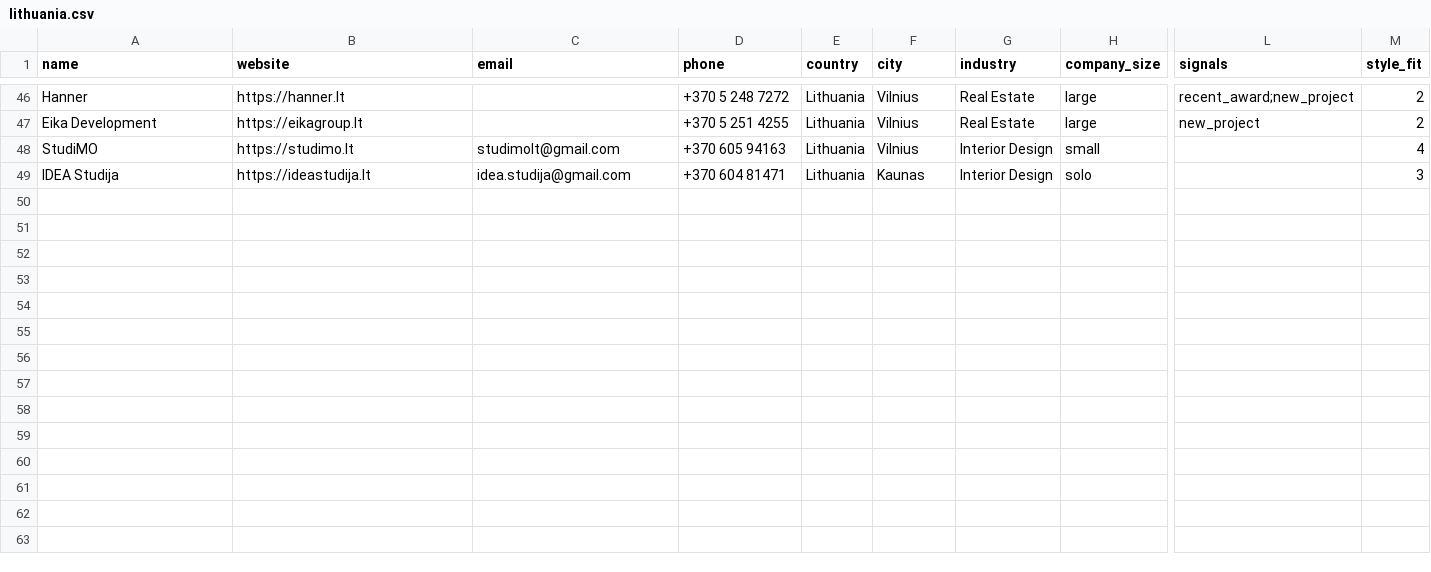
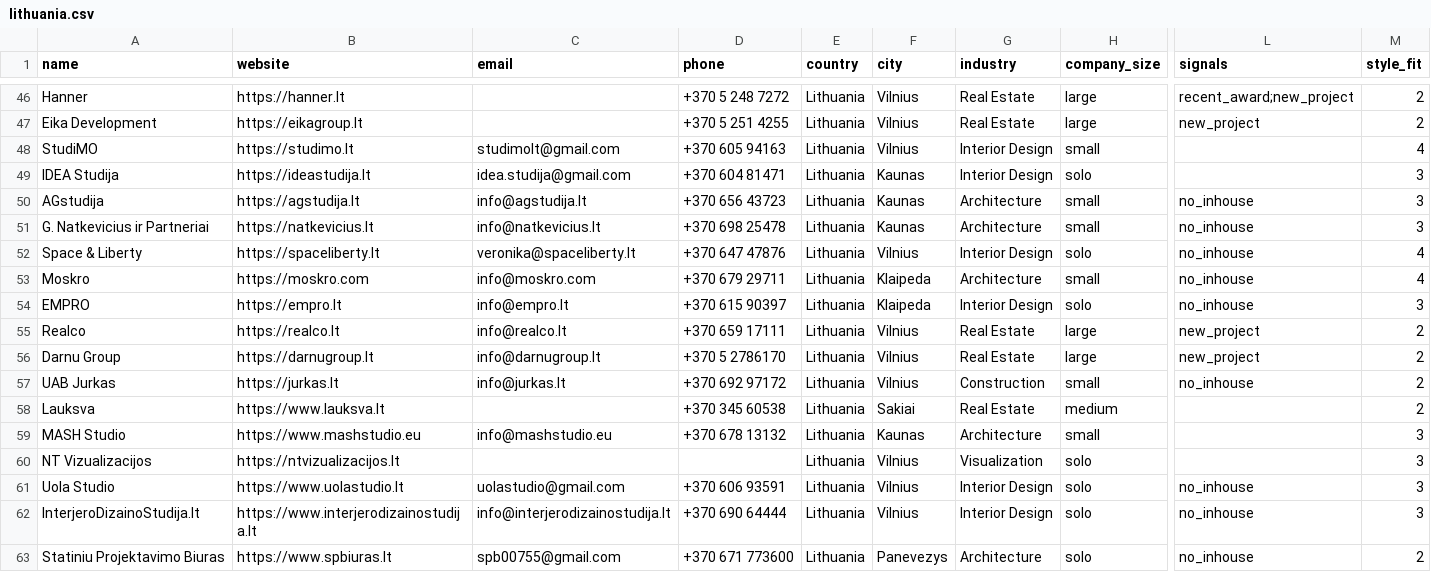
Before and after one commit to miladrostami9999-source/Archon, a CSV file: leads/lithuania.csv, drawn as a sheet; only a part is shown, gaps mark what is left out; rows hold the shown columns only; the diff names each change by its address in the sheet, - before the commit and + after, or states it on an @@ line.

```diff
--- a/leads/lithuania.csv
+++ b/leads/lithuania.csv
+row 50: AGstudija | https://agstudija.lt | info@agstudija.lt | +370 656 43723 | Lithuania | Kaunas | Architecture | small | no_inhouse | 3
+row 51: G. Natkevicius ir Partneriai | https://natkevicius.lt | info@natkevicius.lt | +370 698 25478 | Lithuania | Kaunas | Architecture | small | no_inhouse | 3
+row 52: Space & Liberty | https://spaceliberty.lt | veronika@spaceliberty.lt | +370 647 47876 | Lithuania | Vilnius | Interior Design | solo | no_inhouse | 4
+row 53: Moskro | https://moskro.com | info@moskro.com | +370 679 29711 | Lithuania | Klaipeda | Architecture | small | no_inhouse | 4
+row 54: EMPRO | https://empro.lt | info@empro.lt | +370 615 90397 | Lithuania | Klaipeda | Interior Design | solo | no_inhouse | 3
+row 55: Realco | https://realco.lt | info@realco.lt | +370 659 17111 | Lithuania | Vilnius | Real Estate | large | new_project | 2
+row 56: Darnu Group | https://darnugroup.lt | info@darnugroup.lt | +370 5 2786170 | Lithuania | Vilnius | Real Estate | large | new_project | 2
+row 57: UAB Jurkas | https://jurkas.lt | info@jurkas.lt | +370 692 97172 | Lithuania | Vilnius | Construction | small | no_inhouse | 2
+row 58: Lauksva | https://www.lauksva.lt |  | +370 345 60538 | Lithuania | Sakiai | Real Estate | medium |  | 2
+row 59: MASH Studio | https://www.mashstudio.eu | info@mashstudio.eu | +370 678 13132 | Lithuania | Kaunas | Architecture | small |  | 3
+row 60: NT Vizualizacijos | https://ntvizualizacijos.lt |  |  | Lithuania | Vilnius | Visualization | solo |  | 3
+row 61: Uola Studio | https://www.uolastudio.lt | uolastudio@gmail.com | +370 606 93591 | Lithuania | Vilnius | Interior Design | solo | no_inhouse | 3
+row 62: InterjeroDizainoStudija.lt | https://www.interjerodizainostudija.lt | info@interjerodizainostudija.lt | +370 690 64444 | Lithuania | Vilnius | Interior Design | solo | no_inhouse | 3
+row 63: Statiniu Projektavimo Biuras | https://www.spbiuras.lt | spb00755@gmail.com | +370 671 773600 | Lithuania | Panevezys | Architecture | solo | no_inhouse | 2
```
Also changed, not shown: 5 other files.
